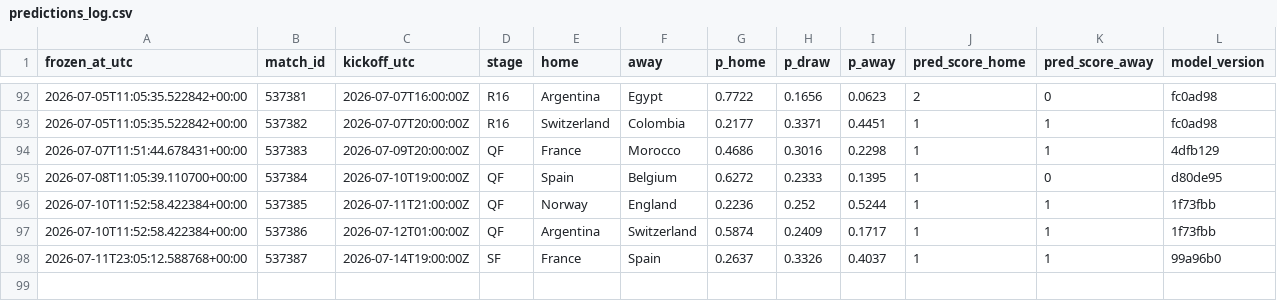
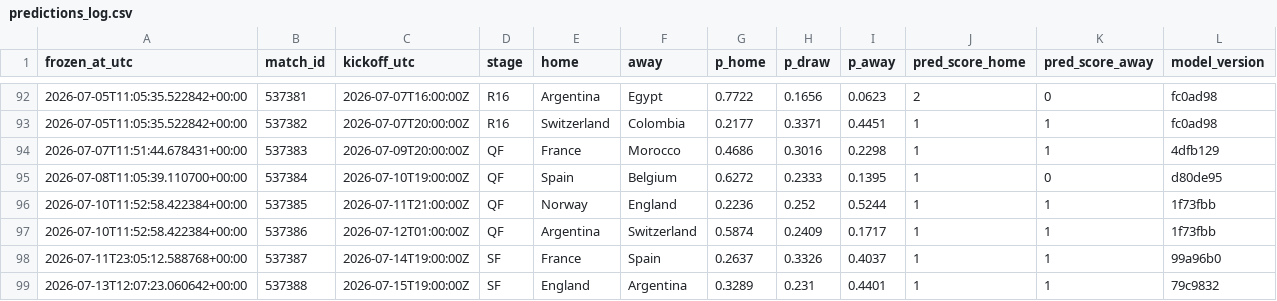
Before and after one commit to declerke/World-Cup-2026-Forecast, a CSV file: pipeline/data/frozen/predictions_log.csv, drawn as a sheet; only a part is shown, gaps mark what is left out; the diff names each change by its address in the sheet, - before the commit and + after, or states it on an @@ line.

```diff
--- a/pipeline/data/frozen/predictions_log.csv
+++ b/pipeline/data/frozen/predictions_log.csv
+row 99: 2026-07-13T12:07:23.060642+00:00 | 537388 | 2026-07-15T19:00:00Z | SF | England | Argentina | 0.3289 | 0.231 | 0.4401 | 1 | 1 | 79c9832
```
Also changed, not shown: 6 other files.
